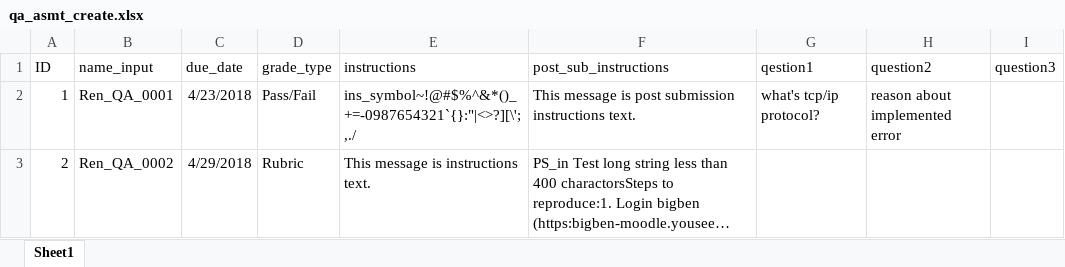
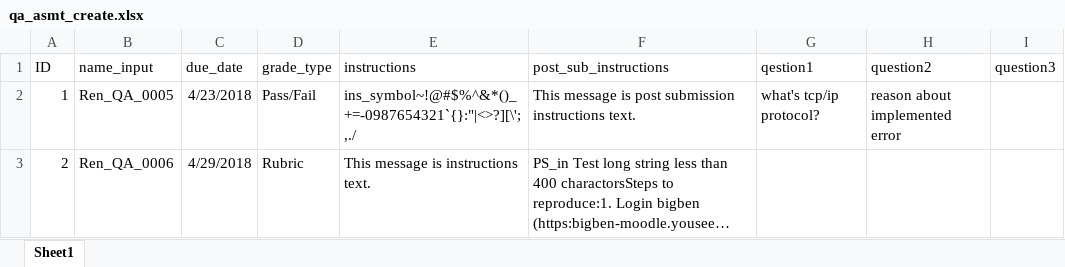
Before and after one commit to NancySun75/Bongo13, an Excel workbook: data/qa_asmt_create.xlsx, sheet Sheet1, drawn as a sheet; long unchanged cells end in …; values as stored, in another font and other column widths than the file's, no borders; the diff names each change by its address in the sheet, - before the commit and + after, or states it on an @@ line.

Commit message:
Test Suite for 3 asmts

```diff
--- a/data/qa_asmt_create.xlsx (sheet Sheet1)
+++ b/data/qa_asmt_create.xlsx (sheet Sheet1)
-B2 (name_input): Ren_QA_0001
+B2 (name_input): Ren_QA_0005
-B3 (name_input): Ren_QA_0002
+B3 (name_input): Ren_QA_0006
```
Also changed, not shown: data/gp_asmt_create.xlsx, data/ip_asmt_create.xlsx, 13 other files.
